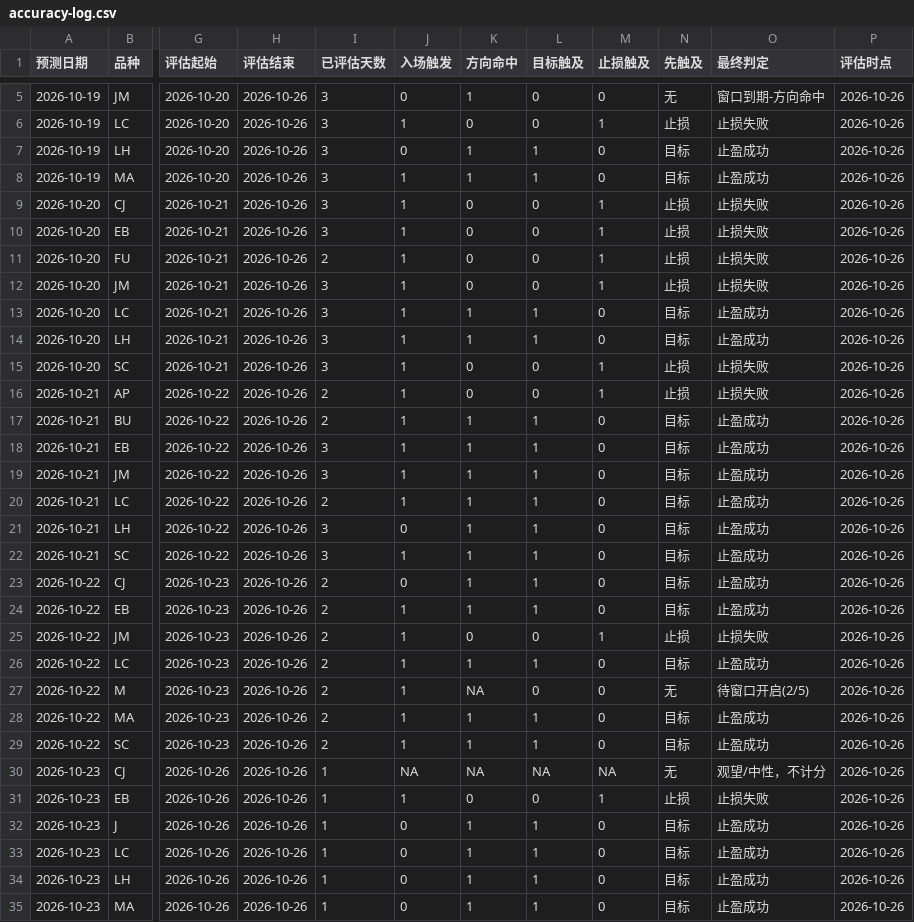
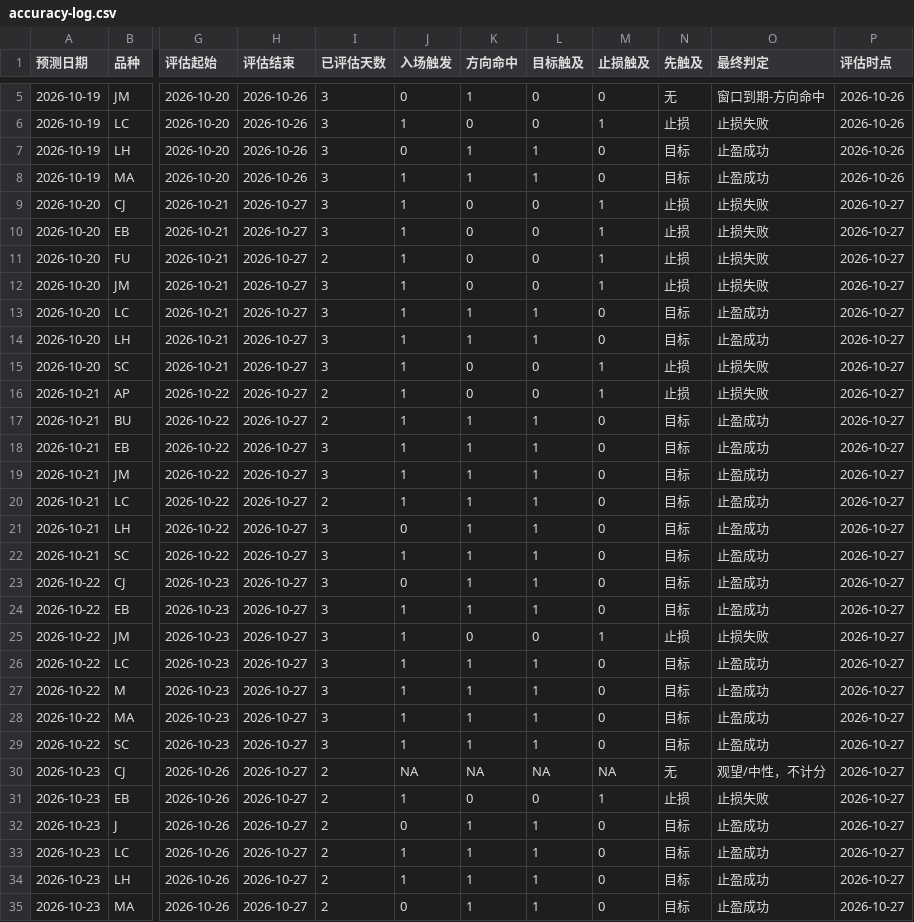
Before and after one commit to cloudchina/FuturesAnaReports, a CSV file: future-analysis-reports/accuracy-log.csv, drawn as a sheet; only a part is shown, gaps mark what is left out; the diff covers the shown part only; the diff names each change by its address in the sheet, - before the commit and + after, or states it on an @@ line.

```diff
--- a/future-analysis-reports/accuracy-log.csv
+++ b/future-analysis-reports/accuracy-log.csv
-H9:H35 (评估结束): 2026-10-26
+H9:H35 (评估结束): 2026-10-27
-P9:P35 (评估时点): 2026-10-26
+P9:P35 (评估时点): 2026-10-27
-I23:I29 (已评估天数): 2
+I23:I29 (已评估天数): 3
-K27 (方向命中): NA
+K27 (方向命中): 1
-L27 (目标触及): 0
+L27 (目标触及): 1
-N27 (先触及): 无
+N27 (先触及): 目标
-O27 (最终判定): 待窗口开启(2/5)
+O27 (最终判定): 止盈成功
-I30:I35 (已评估天数): 1
+I30:I35 (已评估天数): 2
-J33:J34 (入场触发): 0
+J33:J34 (入场触发): 1
```
Also changed, not shown: 7 added rows and 3 edited cells elsewhere in this file, future-analysis-reports/positions-log.csv, 16 other files.
